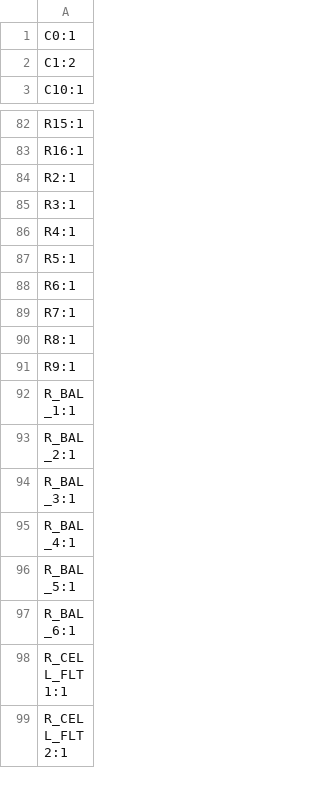
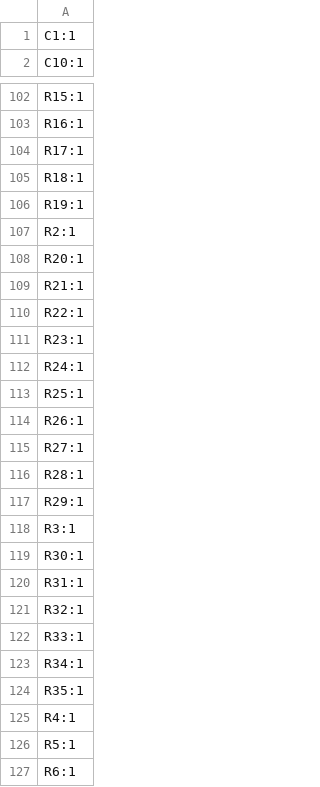
Before and after one commit to a1ejand6o/bms, a CSV file: production/designators.csv, drawn as a sheet; only a part is shown, gaps mark what is left out; the shorter side is filled out with more unchanged rows; the diff covers the shown part only.

```diff
--- a/production/designators.csv
+++ b/production/designators.csv
@@ -1,3 +1,2 @@
-C0:1
-C1:2
+C1:1
 C10:1
@@ -83,4 +103,23 @@ R15:1
 R16:1
+R17:1
+R18:1
+R19:1
 R2:1
+R20:1
+R21:1
+R22:1
+R23:1
+R24:1
+R25:1
+R26:1
+R27:1
+R28:1
+R29:1
 R3:1
+R30:1
+R31:1
+R32:1
+R33:1
+R34:1
+R35:1
 R4:1
```
Also changed, not shown: 36 added rows, 1 removed row and 6 edited cells elsewhere in this file, BMS.csv, production/bom.csv, 43 other files.
